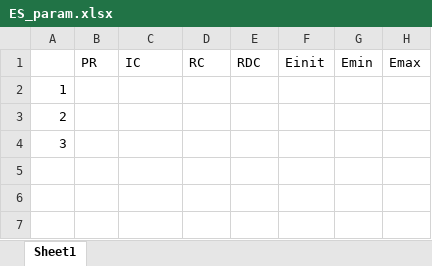
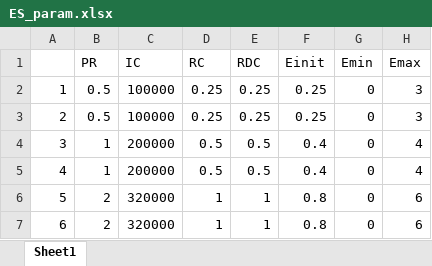
Before and after one commit to mzayer-zz/mushroom, an Excel workbook: ES_param.xlsx, sheet Sheet1, drawn as a sheet; values as stored, in another font and other column widths than the file's, no borders; the diff names each change by its address in the sheet, - before the commit and + after, or states it on an @@ line.

```diff
--- a/ES_param.xlsx (sheet Sheet1)
+++ b/ES_param.xlsx (sheet Sheet1)
-B2:B3 (PR): (empty)
+B2:B3 (PR): 0.5
-C2:C3 (IC): (empty)
+C2:C3 (IC): 100000
-D2:D3 (RC): (empty)
+D2:D3 (RC): 0.25
-E2:E3 (RDC): (empty)
+E2:E3 (RDC): 0.25
-F2:F3 (Einit): (empty)
+F2:F3 (Einit): 0.25
-G2:G4 (Emin): (empty)
+G2:G4 (Emin): 0
-H2:H3 (Emax): (empty)
+H2:H3 (Emax): 3
-B4 (PR): (empty)
+B4 (PR): 1
-C4 (IC): (empty)
+C4 (IC): 200000
-D4 (RC): (empty)
+D4 (RC): 0.5
-E4 (RDC): (empty)
+E4 (RDC): 0.5
-F4 (Einit): (empty)
+F4 (Einit): 0.4
-H4 (Emax): (empty)
+H4 (Emax): 4
+row 5: 4 | 1 | 200000 | 0.5 | 0.5 | 0.4 | 0 | 4
+row 6: 5 | 2 | 320000 | 1 | 1 | 0.8 | 0 | 6
+row 7: 6 | 2 | 320000 | 1 | 1 | 0.8 | 0 | 6
```
Also changed, not shown: DG_param.xlsx, 6 other files.
